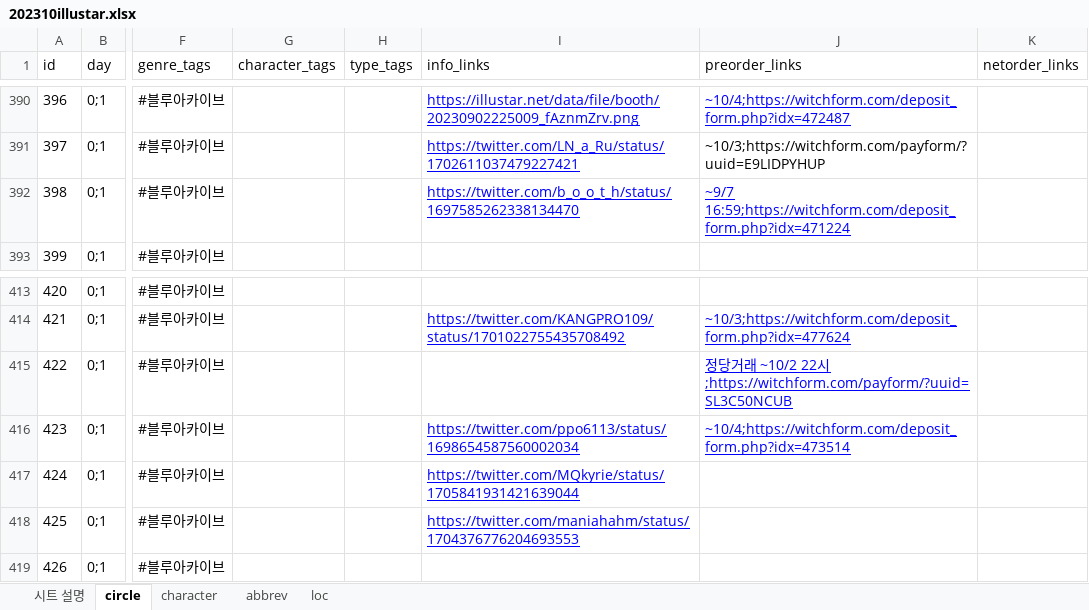
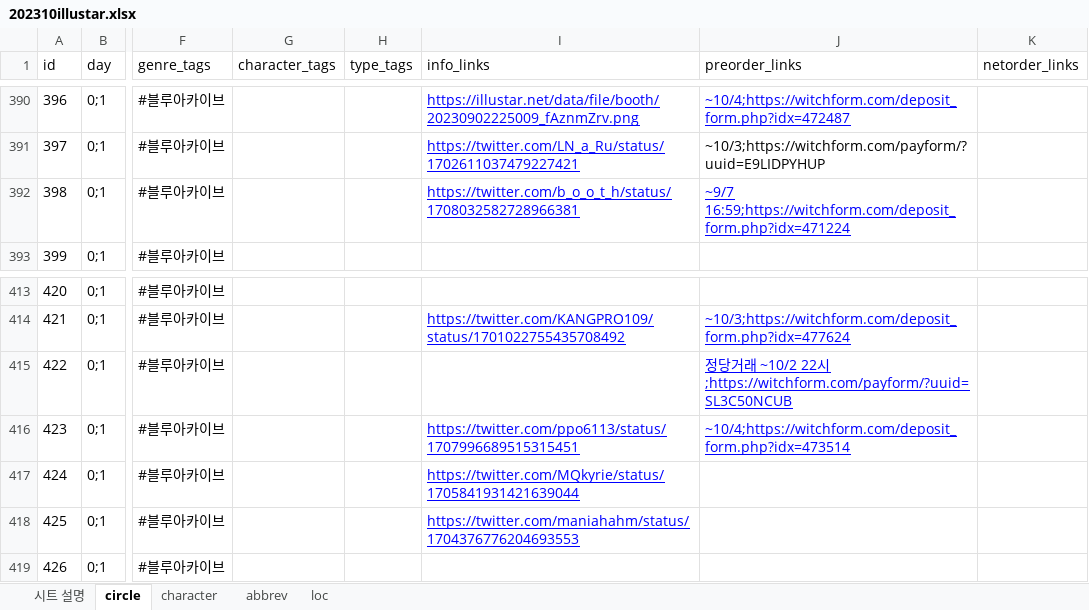
Before and after one commit to nutyworks/illustar, an Excel workbook: 202310illustar.xlsx, sheet circle, drawn as a sheet; only a part is shown, gaps mark what is left out; values as stored, in another font and other column widths than the file's, no borders; charts and pictures not drawn; the diff covers the shown part only; the diff names each change by its address in the sheet, - before the commit and + after, or states it on an @@ line.

```diff
--- a/202310illustar.xlsx (sheet circle)
+++ b/202310illustar.xlsx (sheet circle)
-I392 (info_links): https://twitter.com/b_o_o_t_h/status/1697585262338134470
+I392 (info_links): https://twitter.com/b_o_o_t_h/status/1708032582728966381
-I416 (info_links): https://twitter.com/ppo6113/status/1698654587560002034
+I416 (info_links): https://twitter.com/ppo6113/status/1707996689515315451
```
Also changed, not shown: 13 edited cells and cell formats elsewhere in this sheet, 1 other file.
